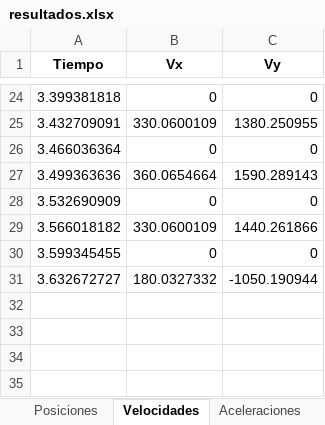
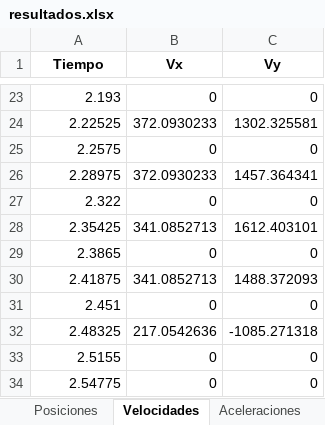
Before and after one commit to FernandoVilla11/PROYECTO_1_PDI, an Excel workbook: resultados/resultados.xlsx, sheet Velocidades, drawn as a sheet; only a part is shown, gaps mark what is left out; values as stored, in another font and other column widths than the file's, no borders; removed rows and columns are numbered as before the commit, all else as after; the diff covers the shown part only; the diff names each change by its address in the sheet, - before the commit and + after, or states it on an @@ line.

Commit message:
Fix: Restaurar funciones de análisis teórico y corregir dependencias
-  Restaurar funciones faltantes en utils.py:
  - ajustar_modelo_parabolico()
  - calcular_trayectoria_teorica()
  - calcular_velocidad_teorica()
  - graficar_comparacion_teorica()
  - calcular_metricas_error()

-  Agregar import numpy as np faltante
-  Corregir ruta de video en main.py (PV_5.mp4  PV_1.mp4)
-  Implementar comparación experimental vs teórica completa
-  Agregar métricas de ajuste (R, RMSE, MAE)
-  Resolver problema de segunda gráfica que no aparecía

Ahora el análisis teórico funciona correctamente mostrando:
- Comparación posición X vs tiempo
- Comparación posición Y vs tiempo
- Trayectoria X vs Y
- Velocidades experimentales vs teóricas
- Parámetros del modelo parabólico
- Estadísticas de bondad de ajuste

```diff
--- a/resultados/resultados.xlsx (sheet Velocidades)
+++ b/resultados/resultados.xlsx (sheet Velocidades)
-A23 (Tiempo): 3.399381818
+A23 (Tiempo): 2.193
-row 25: 3.432709091 | 330.0600109 | 1380.250955
+row 24: 2.22525 | 372.0930233 | 1302.325581
-A25 (Tiempo): 3.466036364
+A25 (Tiempo): 2.2575
-row 27: 3.499363636 | 360.0654664 | 1590.289143
+row 26: 2.28975 | 372.0930233 | 1457.364341
-A27 (Tiempo): 3.532690909
+A27 (Tiempo): 2.322
-row 29: 3.566018182 | 330.0600109 | 1440.261866
+row 28: 2.35425 | 341.0852713 | 1612.403101
-A29 (Tiempo): 3.599345455
+A29 (Tiempo): 2.3865
-row 31: 3.632672727 | 180.0327332 | -1050.190944
+row 30: 2.41875 | 341.0852713 | 1488.372093
+row 31: 2.451 | 0 | 0
+row 32: 2.48325 | 217.0542636 | -1085.271318
+row 33: 2.5155 | 0 | 0
+row 34: 2.54775 | 0 | 0
```
Also changed, not shown: 10 added rows, 11 removed rows and 11 edited cells elsewhere in this sheet, sheet Posiciones, sheet Aceleraciones, 3 other files.
